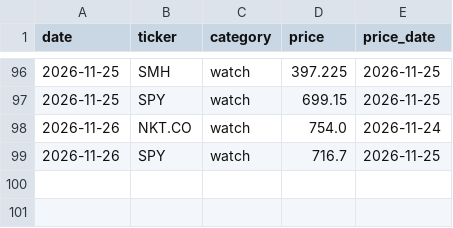
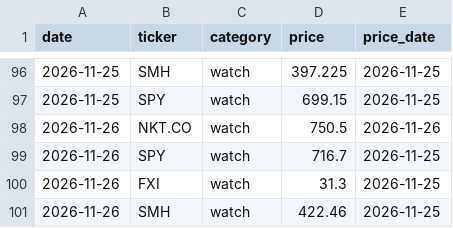
Before and after one commit to Feelwet/signal-tool, a CSV file: logs/entry_prices.csv, drawn as a sheet; only a part is shown, gaps mark what is left out.

```diff
--- a/logs/entry_prices.csv
+++ b/logs/entry_prices.csv
@@ -97,3 +97,5 @@ date,ticker,category,price,price_date
 2026-11-25,SPY,watch,699.15,2026-11-25
-2026-11-26,NKT.CO,watch,754.0,2026-11-24
+2026-11-26,NKT.CO,watch,750.5,2026-11-26
 2026-11-26,SPY,watch,716.7,2026-11-25
+2026-11-26,FXI,watch,31.3,2026-11-25
+2026-11-26,SMH,watch,422.46,2026-11-25
```
Also changed, not shown: logs/categories.csv, logs/learn_exits.csv, 12 other files.
